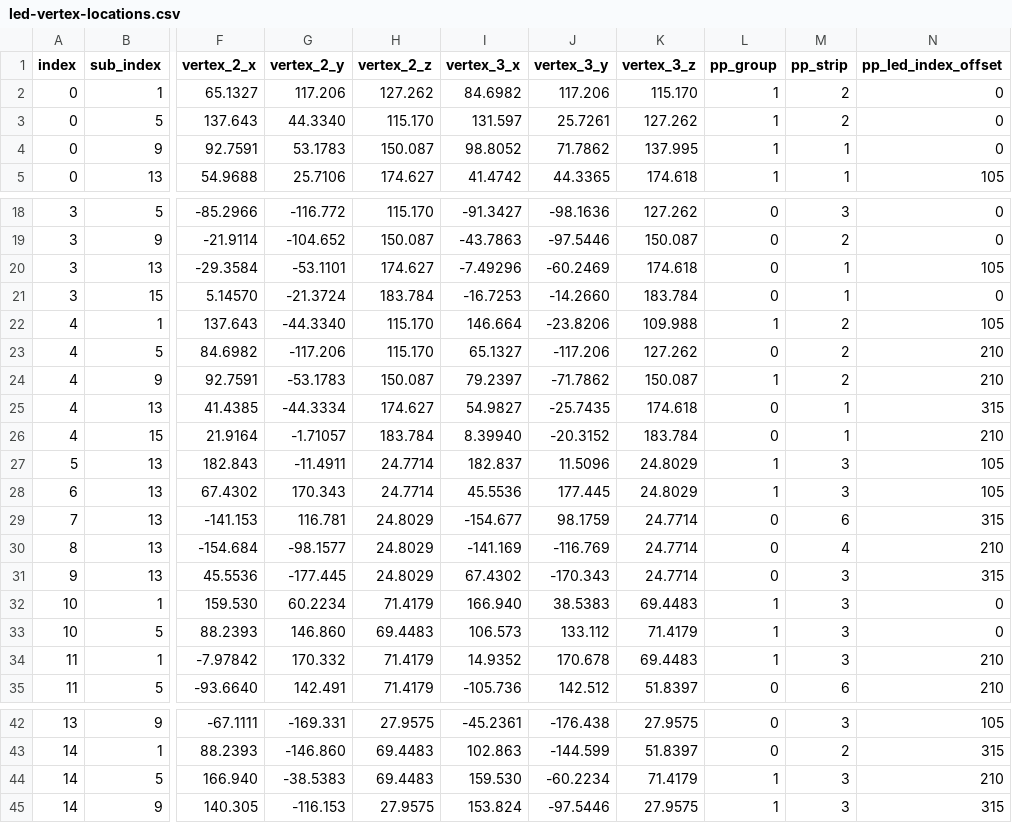
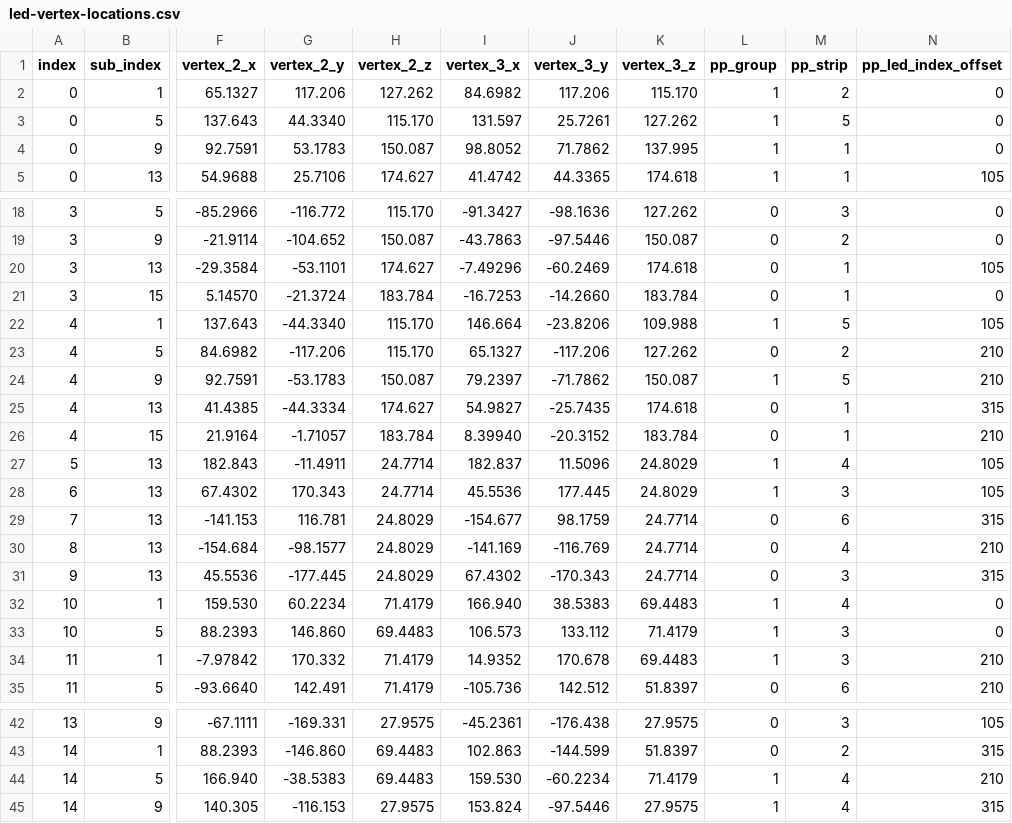
Before and after one commit to star-cats/blinky-dome, a CSV file: src/main/resources/led-vertex-locations.csv, drawn as a sheet; only a part is shown, gaps mark what is left out; the diff names each change by its address in the sheet, - before the commit and + after, or states it on an @@ line.

Commit message:
Fixing LED mapping

```diff
--- a/src/main/resources/led-vertex-locations.csv
+++ b/src/main/resources/led-vertex-locations.csv
-M3 (pp_strip): 2
+M3 (pp_strip): 5
-M22 (pp_strip): 2
+M22 (pp_strip): 5
-M24 (pp_strip): 2
+M24 (pp_strip): 5
-M27 (pp_strip): 3
+M27 (pp_strip): 4
-M32 (pp_strip): 3
+M32 (pp_strip): 4
-M44:M45 (pp_strip): 3
+M44:M45 (pp_strip): 4
```
